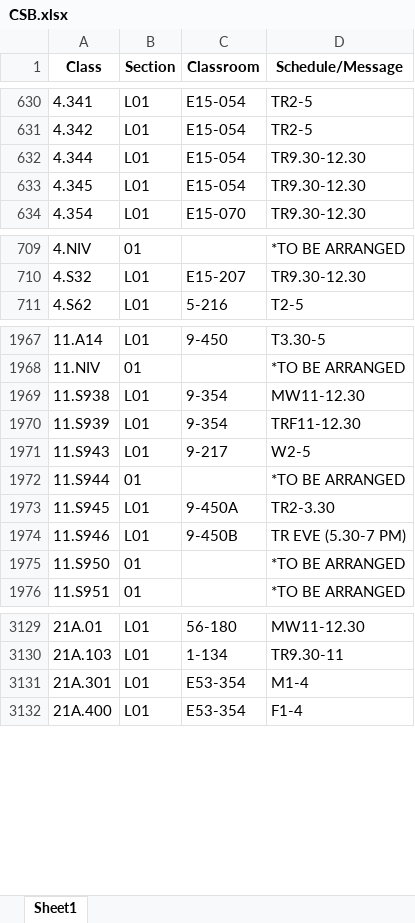
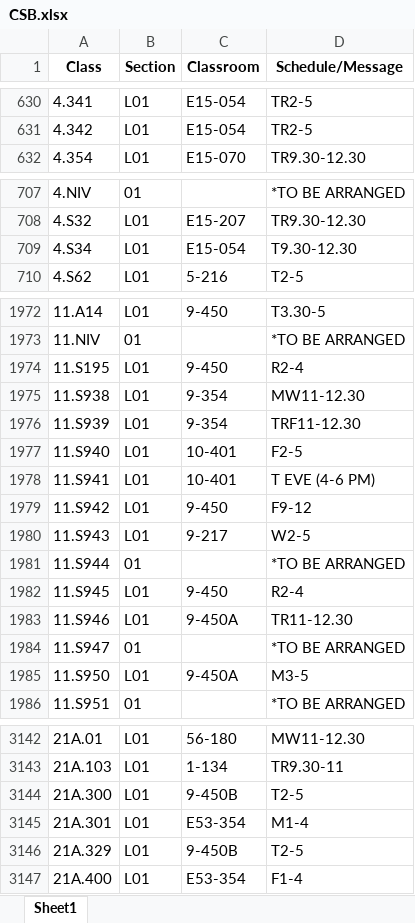
Before and after one commit to edfan/firehose, an Excel workbook: new_scripts/CSB.xlsx, sheet Sheet1, drawn as a sheet; only a part is shown, gaps mark what is left out; values as stored, in another font and other column widths than the file's, no borders; removed rows and columns are numbered as before the commit, all else as after; the diff covers the shown part only; the diff names each change by its address in the sheet, - before the commit and + after, or states it on an @@ line.

```diff
--- a/new_scripts/CSB.xlsx (sheet Sheet1)
+++ b/new_scripts/CSB.xlsx (sheet Sheet1)
-row 632: 4.344 | L01 | E15-054 | TR9.30-12.30
-row 633: 4.345 | L01 | E15-054 | TR9.30-12.30
+row 709: 4.S34 | L01 | E15-054 | T9.30-12.30
+row 1974: 11.S195 | L01 | 9-450 | R2-4
+row 1977: 11.S940 | L01 | 10-401 | F2-5
+row 1978: 11.S941 | L01 | 10-401 | T EVE (4-6 PM)
+row 1979: 11.S942 | L01 | 9-450 | F9-12
-C1982 (Classroom): 9-450A
+C1982 (Classroom): 9-450
-D1982 (Schedule/Message): TR2-3.30
+D1982 (Schedule/Message): R2-4
-C1983 (Classroom): 9-450B
+C1983 (Classroom): 9-450A
-D1983 (Schedule/Message): TR EVE (5.30-7 PM)
+D1983 (Schedule/Message): TR11-12.30
-A1984 (Class): 11.S950
+A1984 (Class): 11.S947
+row 1985: 11.S950 | L01 | 9-450A | M3-5
+row 3144: 21A.300 | L01 | 9-450B | T2-5
+row 3146: 21A.329 | L01 | 9-450B | T2-5
```
Also changed, not shown: 13 added rows, 5 removed rows and 86 edited cells elsewhere in this sheet, 6 other files.
